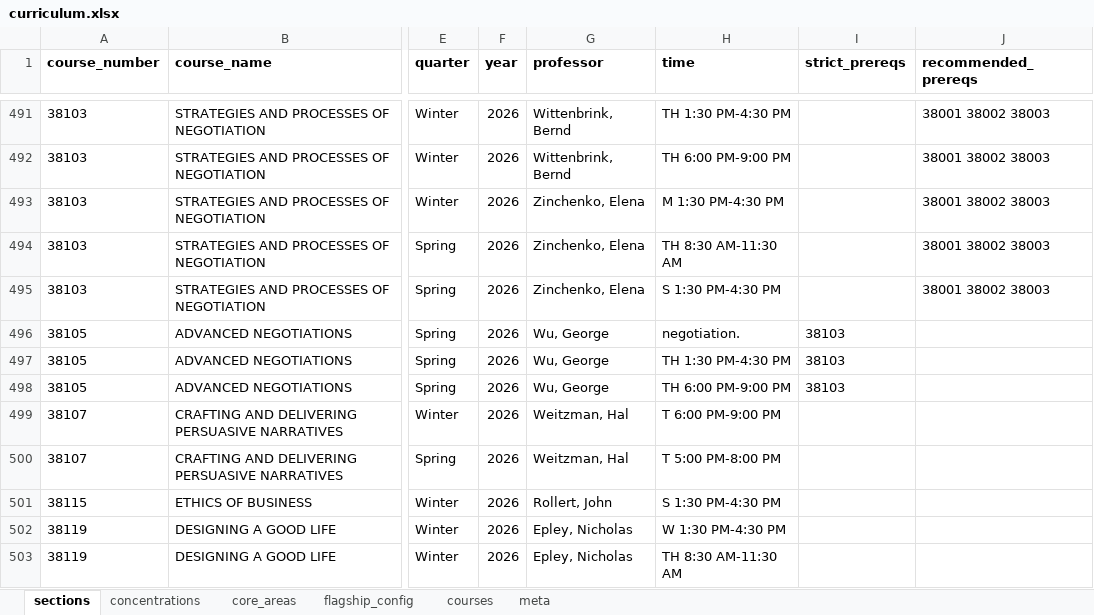
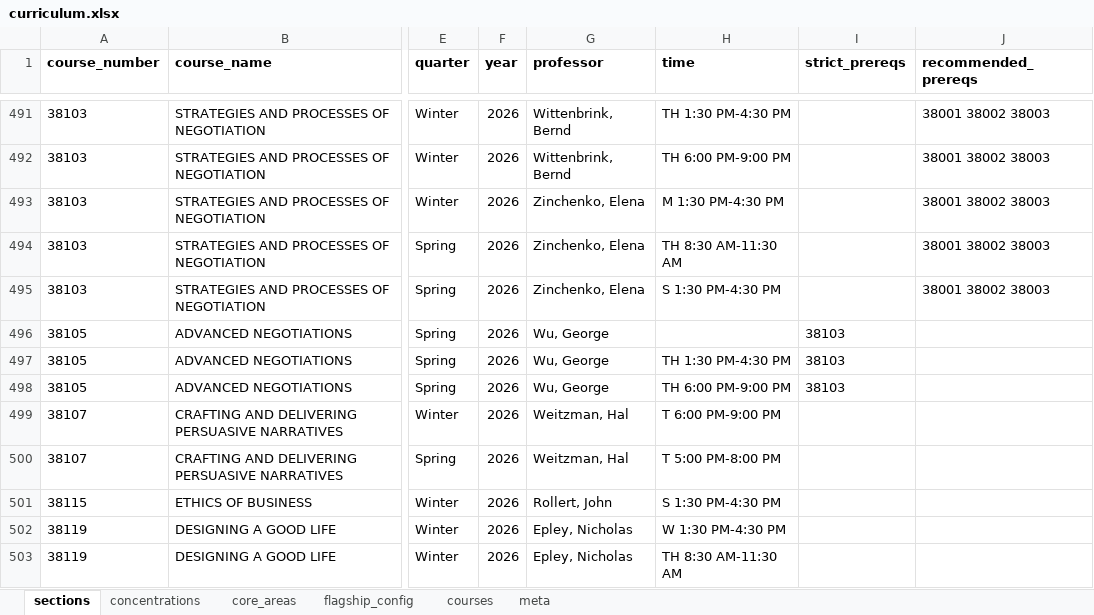
Before and after one commit to carlossuarezprd/curriculum_optimizer, an Excel workbook: build/curriculum.xlsx, sheet sections, drawn as a sheet; only a part is shown, gaps mark what is left out; values as stored, in another font and other column widths than the file's, no borders; the diff covers the shown part only; the diff names each change by its address in the sheet, - before the commit and + after, or states it on an @@ line.

```diff
--- a/build/curriculum.xlsx (sheet sections)
+++ b/build/curriculum.xlsx (sheet sections)
-H496 (time): negotiation.
+H496 (time): (empty)
```
Also changed, not shown: 14 edited cells elsewhere in this sheet, 16 other files.
